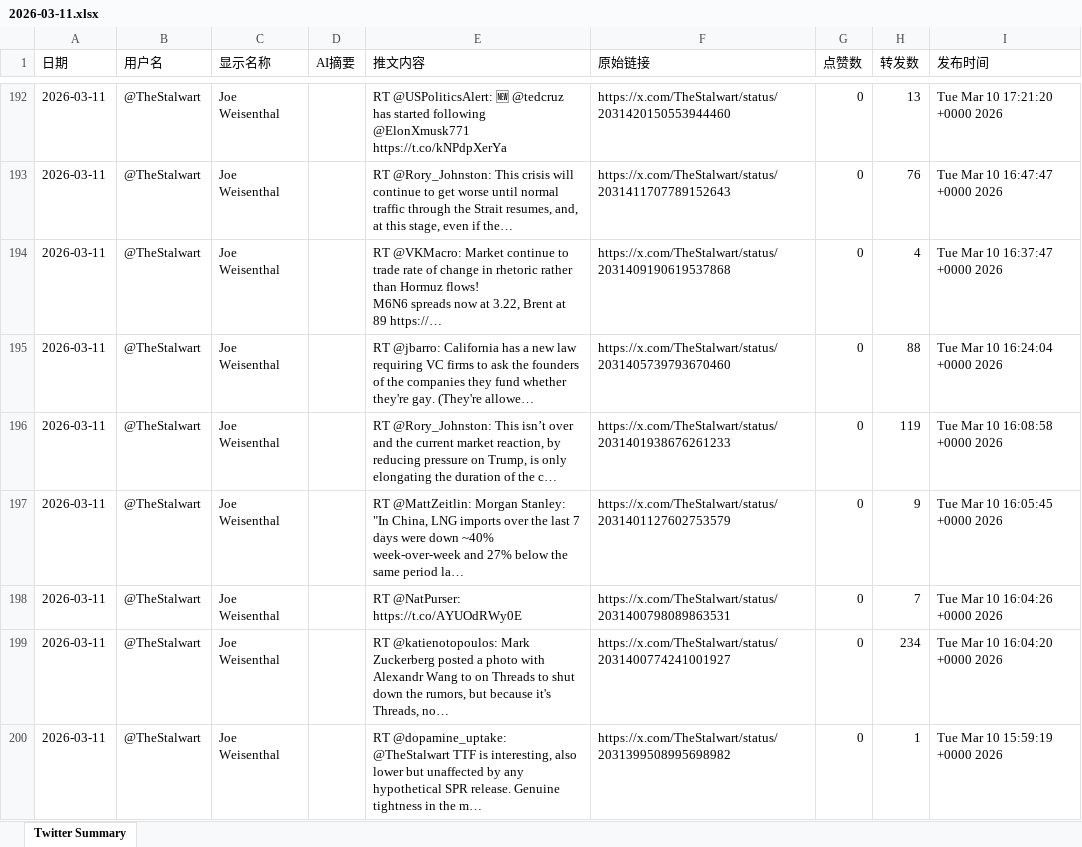
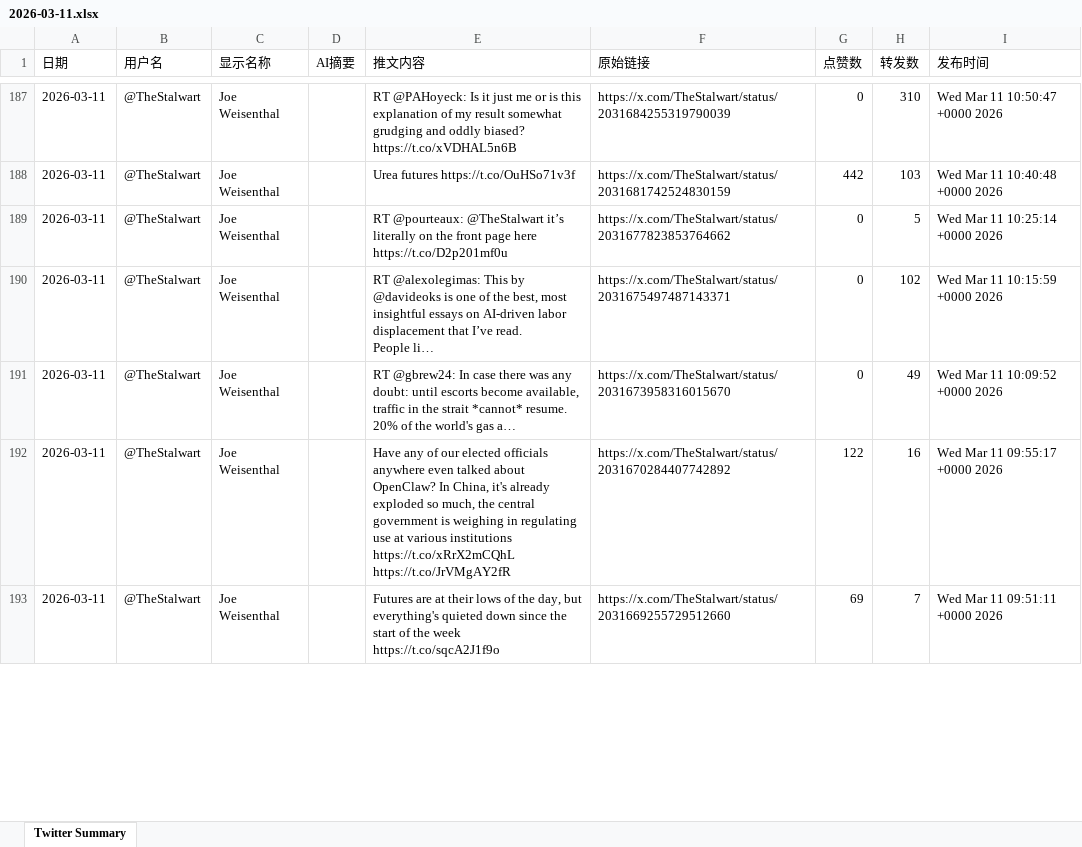
Before and after one commit to FireTigerStudio/TwitterAI, an Excel workbook: output/2026-03-11.xlsx, sheet Twitter Summary, drawn as a sheet; only a part is shown, gaps mark what is left out; values as stored, in another font and other column widths than the file's, no cell formats; removed rows and columns are numbered as before the commit, all else as after; ↵ is a line break in a cell; the diff covers the shown part only; the diff names each change by its address in the sheet, - before the commit and + after, or states it on an @@ line.

```diff
--- a/output/2026-03-11.xlsx (sheet Twitter Summary)
+++ b/output/2026-03-11.xlsx (sheet Twitter Summary)
-E187 (推文内容): RT @USPoliticsAlert: 🆕 @tedcruz has started following @ElonXmusk771 https://t.co/kNPdpXerYa
+E187 (推文内容): RT @PAHoyeck: Is it just me or is this explanation of my result somewhat grudging and oddly biased? https://t.co/xVDHAL5n6B
-F187 (原始链接): https://x.com/TheStalwart/status/2031420150553944460
+F187 (原始链接): https://x.com/TheStalwart/status/2031684255319790039
-H187 (转发数): 13
+H187 (转发数): 310
-I187 (发布时间): Tue Mar 10 17:21:20 +0000 2026
+I187 (发布时间): Wed Mar 11 10:50:47 +0000 2026
-E188 (推文内容): RT @Rory_Johnston: This crisis will continue to get worse until normal traffic through the Strait resumes, and, at this stage, even if the…
+E188 (推文内容): Urea futures https://t.co/OuHSo71v3f
-F188 (原始链接): https://x.com/TheStalwart/status/2031411707789152643
+F188 (原始链接): https://x.com/TheStalwart/status/2031681742524830159
-G188 (点赞数): 0
+G188 (点赞数): 442
-H188 (转发数): 76
+H188 (转发数): 103
-I188 (发布时间): Tue Mar 10 16:47:47 +0000 2026
+I188 (发布时间): Wed Mar 11 10:40:48 +0000 2026
-E189 (推文内容): RT @VKMacro: Market continue to trade rate of change in rhetoric rather than Hormuz flows! ↵ M6N6 spreads now at 3.22, Brent at 89 https://…
+E189 (推文内容): RT @pourteaux: @TheStalwart it’s literally on the front page here https://t.co/D2p201mf0u
-F189 (原始链接): https://x.com/TheStalwart/status/2031409190619537868
+F189 (原始链接): https://x.com/TheStalwart/status/2031677823853764662
-H189 (转发数): 4
+H189 (转发数): 5
-I189 (发布时间): Tue Mar 10 16:37:47 +0000 2026
+I189 (发布时间): Wed Mar 11 10:25:14 +0000 2026
-E190 (推文内容): RT @jbarro: California has a new law requiring VC firms to ask the founders of the companies they fund whether they're gay. (They're allowe…
+E190 (推文内容): RT @alexolegimas: This by @davideoks is one of the best, most insightful essays on AI-driven labor displacement that I’ve read. ↵ People li…
-F190 (原始链接): https://x.com/TheStalwart/status/2031405739793670460
+F190 (原始链接): https://x.com/TheStalwart/status/2031675497487143371
-H190 (转发数): 88
+H190 (转发数): 102
-I190 (发布时间): Tue Mar 10 16:24:04 +0000 2026
+I190 (发布时间): Wed Mar 11 10:15:59 +0000 2026
-E191 (推文内容): RT @Rory_Johnston: This isn’t over and the current market reaction, by reducing pressure on Trump, is only elongating the duration of the c…
+E191 (推文内容): RT @gbrew24: In case there was any doubt: until escorts become available, traffic in the strait *cannot* resume. ↵ 20% of the world's gas a…
-F191 (原始链接): https://x.com/TheStalwart/status/2031401938676261233
+F191 (原始链接): https://x.com/TheStalwart/status/2031673958316015670
-H191 (转发数): 119
+H191 (转发数): 49
-I191 (发布时间): Tue Mar 10 16:08:58 +0000 2026
+I191 (发布时间): Wed Mar 11 10:09:52 +0000 2026
-E192 (推文内容): RT @MattZeitlin: Morgan Stanley: "In China, LNG imports over the last 7 days were down ~40% week-over-week and 27% below the same period la…
+E192 (推文内容): Have any of our elected officials anywhere even talked about OpenClaw? In China, it's already exploded so much, the central government is weighing in regulating use at various institutions https://t.co/xRrX2mCQhL https://t.co/JrVMgAY2fR
-F192 (原始链接): https://x.com/TheStalwart/status/2031401127602753579
+F192 (原始链接): https://x.com/TheStalwart/status/2031670284407742892
-G192 (点赞数): 0
+G192 (点赞数): 122
-H192 (转发数): 9
+H192 (转发数): 16
-I192 (发布时间): Tue Mar 10 16:05:45 +0000 2026
+I192 (发布时间): Wed Mar 11 09:55:17 +0000 2026
-E193 (推文内容): RT @NatPurser: https://t.co/AYUOdRWy0E
+E193 (推文内容): Futures are at their lows of the day, but everything's quieted down since the start of the week https://t.co/sqcA2J1f9o
-F193 (原始链接): https://x.com/TheStalwart/status/2031400798089863531
+F193 (原始链接): https://x.com/TheStalwart/status/2031669255729512660
-G193 (点赞数): 0
+G193 (点赞数): 69
-I193 (发布时间): Tue Mar 10 16:04:26 +0000 2026
+I193 (发布时间): Wed Mar 11 09:51:11 +0000 2026
-row 199: 2026-03-11 | @TheStalwart | Joe Weisenthal |  | RT @katienotopoulos: Mark Zuckerberg posted a photo with Alexandr Wang to on Threads to shut down the rumors, but because it's Threads, no… | https://x.com/TheStalwart/status/2031400774241001927 | 0 | 234 | Tue Mar 10 16:04:20 +0000 2026
-row 200: 2026-03-11 | @TheStalwart | Joe Weisenthal |  | RT @dopamine_uptake: @TheStalwart TTF is interesting, also lower but unaffected by any hypothetical SPR release. Genuine tightness in the m… | https://x.com/TheStalwart/status/2031399508995698982 | 0 | 1 | Tue Mar 10 15:59:19 +0000 2026
```
Also changed, not shown: 53 added rows, 57 removed rows and 895 edited cells elsewhere in this sheet, cell formats, 1 other file.
